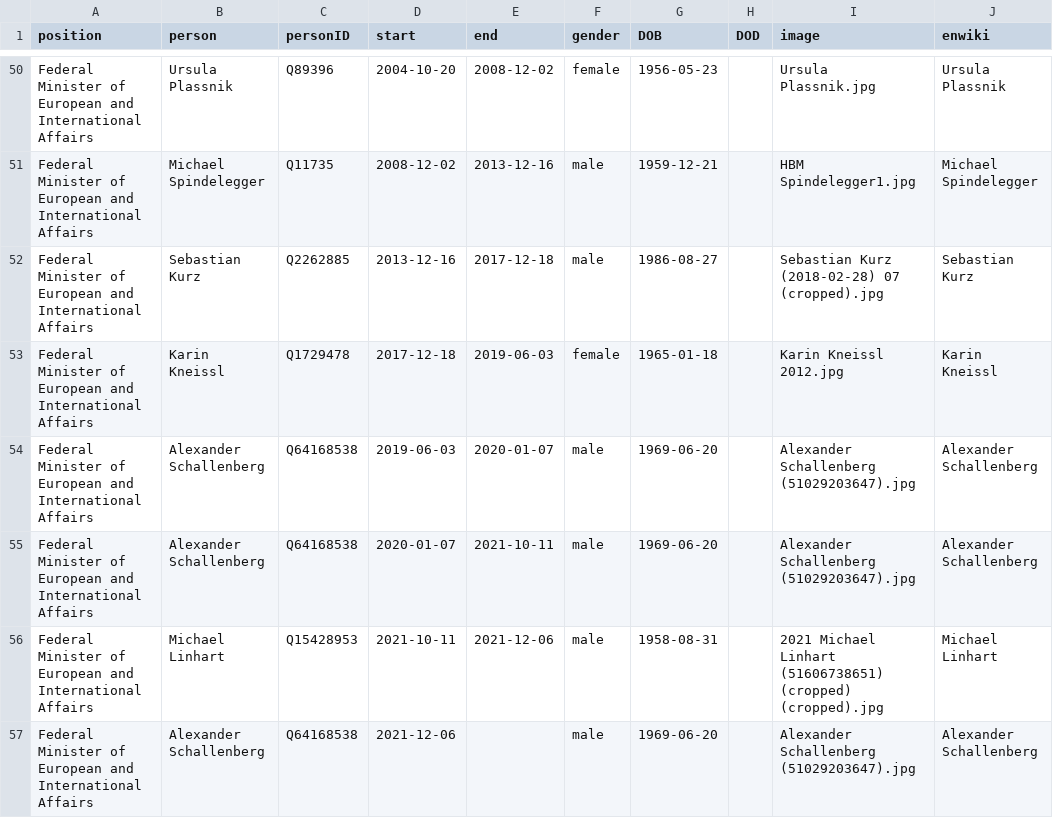
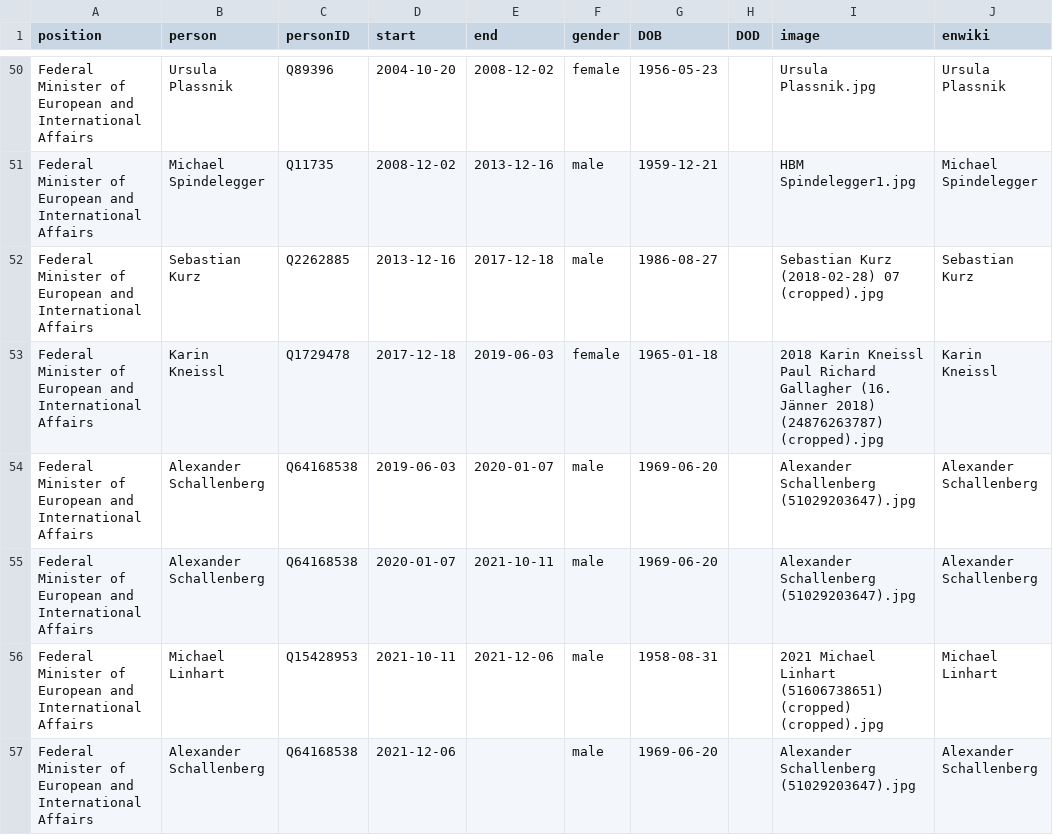
Before and after one commit to every-politician-scrapers/austria-cabinet, a CSV file: html/holders21.csv, drawn as a sheet; only a part is shown, gaps mark what is left out.

Commit message:
PCB update

```diff
--- a/html/holders21.csv
+++ b/html/holders21.csv
@@ -52,3 +52,3 @@ Federal Minister of European and International Affairs,Michael Spindelegger,Q117
 Federal Minister of European and International Affairs,Sebastian Kurz,Q2262885,2013-12-16,2017-12-18,male,1986-08-27,,Sebastian Kurz (2018-02-28) 07 (cropped).jpg,Sebastian Kurz
-Federal Minister of European and International Affairs,Karin Kneissl,Q1729478,2017-12-18,2019-06-03,female,1965-01-18,,Karin Kneissl 2012.jpg,Karin Kneissl
+Federal Minister of European and International Affairs,Karin Kneissl,Q1729478,2017-12-18,2019-06-03,female,1965-01-18,,2018 Karin Kneissl Paul Richard Gallagher (16. Jänner 2018) (24876263787) (cropped).jpg,Karin Kneissl
 Federal Minister of European and International Affairs,Alexander Schallenberg,Q64168538,2019-06-03,2020-01-07,male,1969-06-20,,Alexander Schallenberg (51029203647).jpg,Alexander Schallenberg
```
